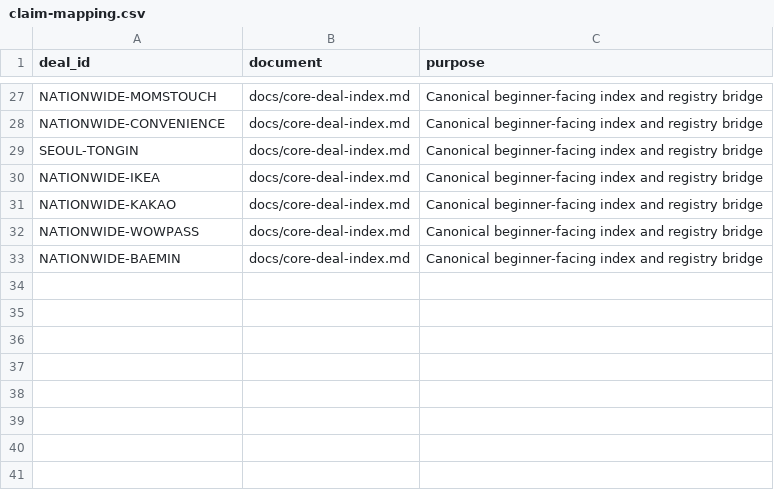
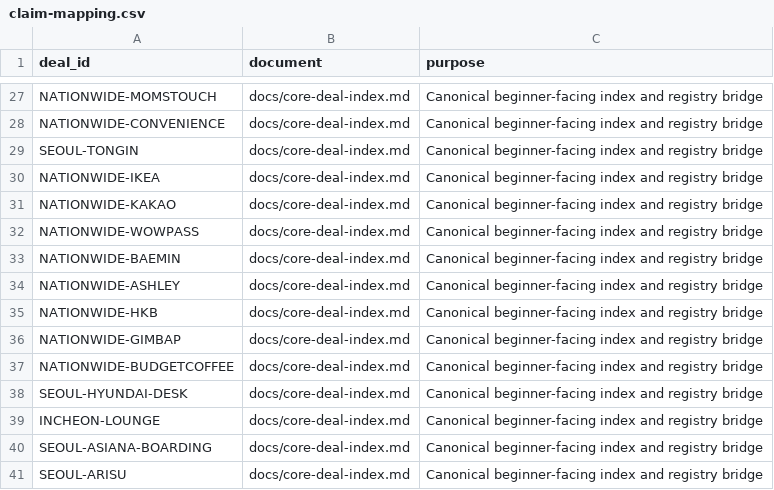
Before and after one commit to buffedlizard55-lab/Korea, a CSV file: data/claim-mapping.csv, drawn as a sheet; only a part is shown, gaps mark what is left out.

```diff
--- a/data/claim-mapping.csv
+++ b/data/claim-mapping.csv
@@ -33 +33,9 @@ NATIONWIDE-WOWPASS,docs/core-deal-index.md,Canonical beginner-facing index and r
 NATIONWIDE-BAEMIN,docs/core-deal-index.md,Canonical beginner-facing index and registry bridge
+NATIONWIDE-ASHLEY,docs/core-deal-index.md,Canonical beginner-facing index and registry bridge
+NATIONWIDE-HKB,docs/core-deal-index.md,Canonical beginner-facing index and registry bridge
+NATIONWIDE-GIMBAP,docs/core-deal-index.md,Canonical beginner-facing index and registry bridge
+NATIONWIDE-BUDGETCOFFEE,docs/core-deal-index.md,Canonical beginner-facing index and registry bridge
+SEOUL-HYUNDAI-DESK,docs/core-deal-index.md,Canonical beginner-facing index and registry bridge
+INCHEON-LOUNGE,docs/core-deal-index.md,Canonical beginner-facing index and registry bridge
+SEOUL-ASIANA-BOARDING,docs/core-deal-index.md,Canonical beginner-facing index and registry bridge
+SEOUL-ARISU,docs/core-deal-index.md,Canonical beginner-facing index and registry bridge
```
Also changed, not shown: data/deals.csv, data/source-policy.csv, 14 other files.
